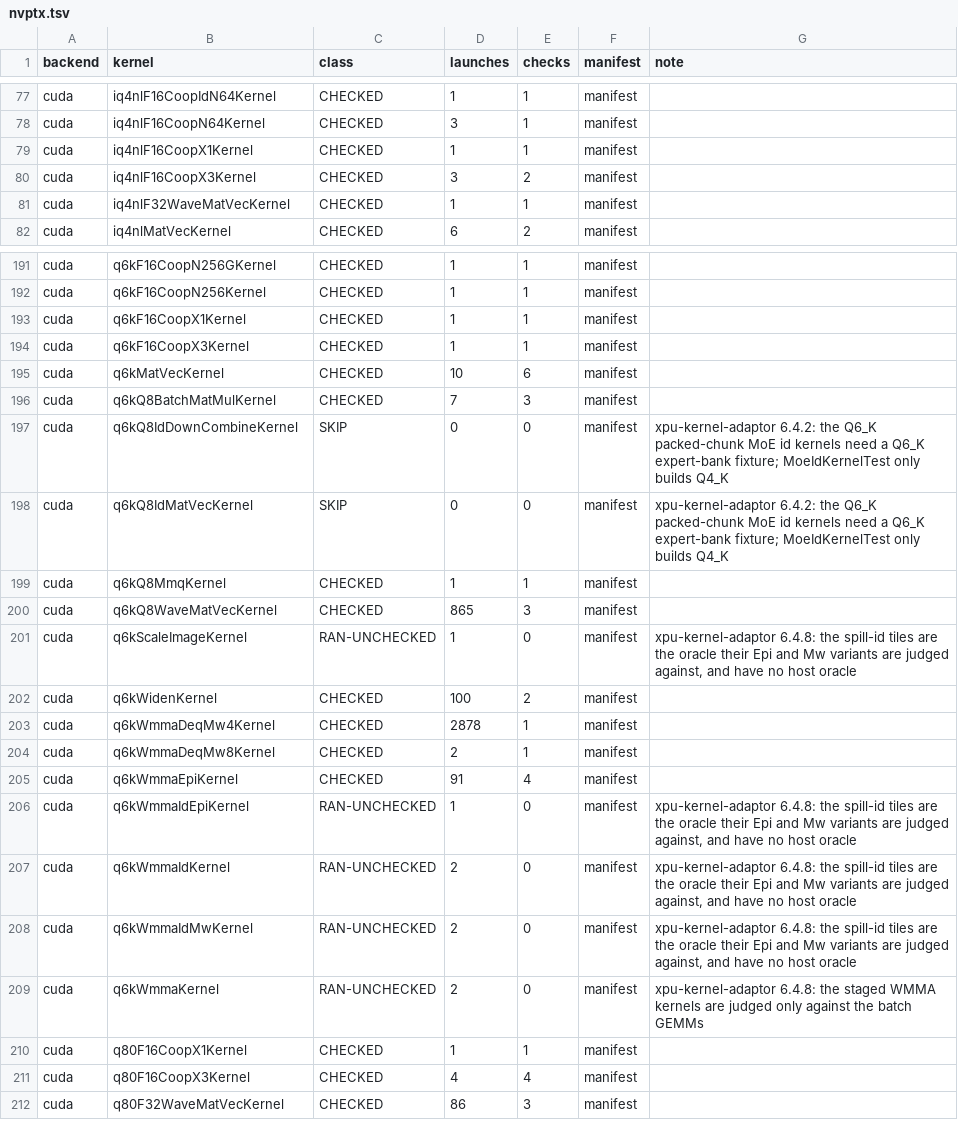
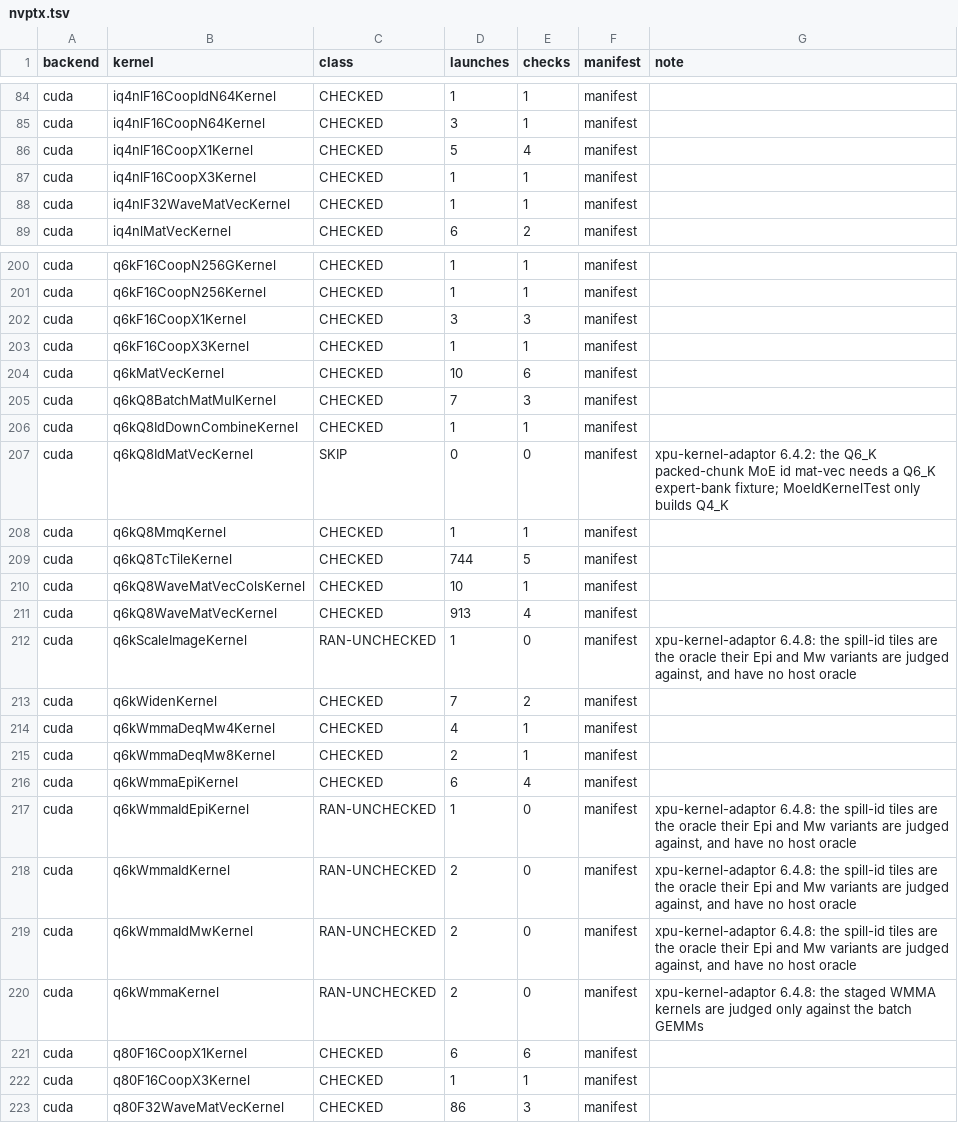
Before and after one commit to jklappenbach/cajeta-llm, a TSV file: census/nvptx.tsv, drawn as a sheet; only a part is shown, gaps mark what is left out; the diff covers the shown part only.

```diff
--- a/census/nvptx.tsv
+++ b/census/nvptx.tsv
@@ -78,4 +85,4 @@ cuda	iq4nlF16CoopIdN64Kernel	CHECKED	1	1	manifest
 cuda	iq4nlF16CoopN64Kernel	CHECKED	3	1	manifest	
-cuda	iq4nlF16CoopX1Kernel	CHECKED	1	1	manifest	
-cuda	iq4nlF16CoopX3Kernel	CHECKED	3	2	manifest	
+cuda	iq4nlF16CoopX1Kernel	CHECKED	5	4	manifest	
+cuda	iq4nlF16CoopX3Kernel	CHECKED	1	1	manifest	
 cuda	iq4nlF32WaveMatVecKernel	CHECKED	1	1	manifest	
@@ -192,3 +201,3 @@ cuda	q6kF16CoopN256GKernel	CHECKED	1	1	manifest
 cuda	q6kF16CoopN256Kernel	CHECKED	1	1	manifest	
-cuda	q6kF16CoopX1Kernel	CHECKED	1	1	manifest	
+cuda	q6kF16CoopX1Kernel	CHECKED	3	3	manifest	
 cuda	q6kF16CoopX3Kernel	CHECKED	1	1	manifest	
@@ -196,11 +205,13 @@ cuda	q6kMatVecKernel	CHECKED	10	6	manifest
 cuda	q6kQ8BatchMatMulKernel	CHECKED	7	3	manifest	
-cuda	q6kQ8IdDownCombineKernel	SKIP	0	0	manifest	xpu-kernel-adaptor 6.4.2: the Q6_K packed-chunk MoE id kernels need a Q6_K expert-bank fixture; MoeIdKernelTest only builds Q4_K
-cuda	q6kQ8IdMatVecKernel	SKIP	0	0	manifest	xpu-kernel-adaptor 6.4.2: the Q6_K packed-chunk MoE id kernels need a Q6_K expert-bank fixture; MoeIdKernelTest only builds Q4_K
+cuda	q6kQ8IdDownCombineKernel	CHECKED	1	1	manifest	
+cuda	q6kQ8IdMatVecKernel	SKIP	0	0	manifest	xpu-kernel-adaptor 6.4.2: the Q6_K packed-chunk MoE id mat-vec needs a Q6_K expert-bank fixture; MoeIdKernelTest only builds Q4_K
 cuda	q6kQ8MmqKernel	CHECKED	1	1	manifest	
-cuda	q6kQ8WaveMatVecKernel	CHECKED	865	3	manifest	
+cuda	q6kQ8TcTileKernel	CHECKED	744	5	manifest	
+cuda	q6kQ8WaveMatVecColsKernel	CHECKED	10	1	manifest	
+cuda	q6kQ8WaveMatVecKernel	CHECKED	913	4	manifest	
 cuda	q6kScaleImageKernel	RAN-UNCHECKED	1	0	manifest	xpu-kernel-adaptor 6.4.8: the spill-id tiles are the oracle their Epi and Mw variants are judged against, and have no host oracle
-cuda	q6kWidenKernel	CHECKED	100	2	manifest	
-cuda	q6kWmmaDeqMw4Kernel	CHECKED	2878	1	manifest	
+cuda	q6kWidenKernel	CHECKED	7	2	manifest	
+cuda	q6kWmmaDeqMw4Kernel	CHECKED	4	1	manifest	
 cuda	q6kWmmaDeqMw8Kernel	CHECKED	2	1	manifest	
-cuda	q6kWmmaEpiKernel	CHECKED	91	4	manifest	
+cuda	q6kWmmaEpiKernel	CHECKED	6	4	manifest	
 cuda	q6kWmmaIdEpiKernel	RAN-UNCHECKED	1	0	manifest	xpu-kernel-adaptor 6.4.8: the spill-id tiles are the oracle their Epi and Mw variants are judged against, and have no host oracle
@@ -209,4 +220,4 @@ cuda	q6kWmmaIdMwKernel	RAN-UNCHECKED	2	0	manifest	xpu-kernel-adaptor 6.4.8: the
 cuda	q6kWmmaKernel	RAN-UNCHECKED	2	0	manifest	xpu-kernel-adaptor 6.4.8: the staged WMMA kernels are judged only against the batch GEMMs
-cuda	q80F16CoopX1Kernel	CHECKED	1	1	manifest	
-cuda	q80F16CoopX3Kernel	CHECKED	4	4	manifest	
+cuda	q80F16CoopX1Kernel	CHECKED	6	6	manifest	
+cuda	q80F16CoopX3Kernel	CHECKED	1	1	manifest	
 cuda	q80F32WaveMatVecKernel	CHECKED	86	3	manifest	
```
Also changed, not shown: 11 added rows and 100 edited cells elsewhere in this file.
